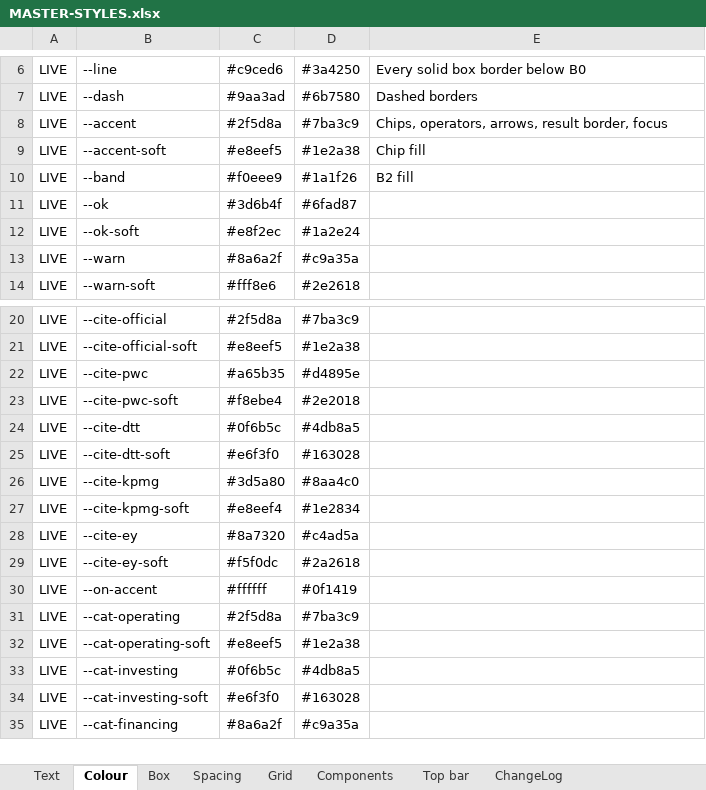
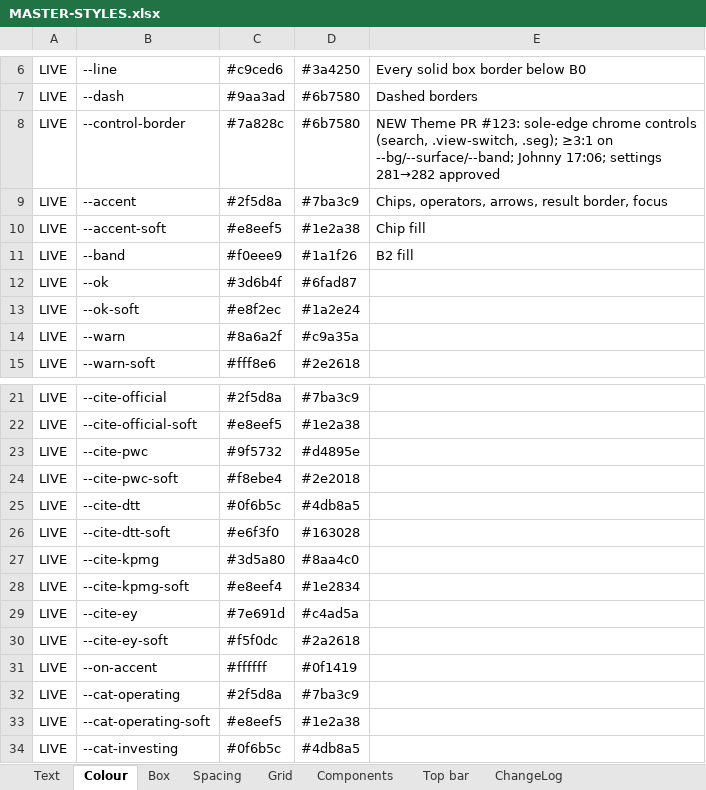
Before and after one commit to johnnypangkh/ifrs-study, an Excel workbook: design/MASTER-STYLES.xlsx, sheet Colour, drawn as a sheet; only a part is shown, gaps mark what is left out; the shorter side is filled out with more unchanged rows; values as stored, in another font and other column widths than the file's, no borders; addresses are those after the commit; the diff names each change by its address in the sheet, - before the commit and + after, or states it on an @@ line.

```diff
--- a/design/MASTER-STYLES.xlsx (sheet Colour)
+++ b/design/MASTER-STYLES.xlsx (sheet Colour)
+row 8: LIVE | --control-border | #7a828c | #6b7580 | NEW Theme PR #123: sole-edge chrome controls (search, .view-switch, .seg); ≥3:1 on --bg/--surface/--band; Johnny 17:06; settings 281→282 approved
-C23: #a65b35
+C23: #9f5732
-C29: #8a7320
+C29: #7e691d
```
Also changed, not shown: sheet ChangeLog, 55 other files.
